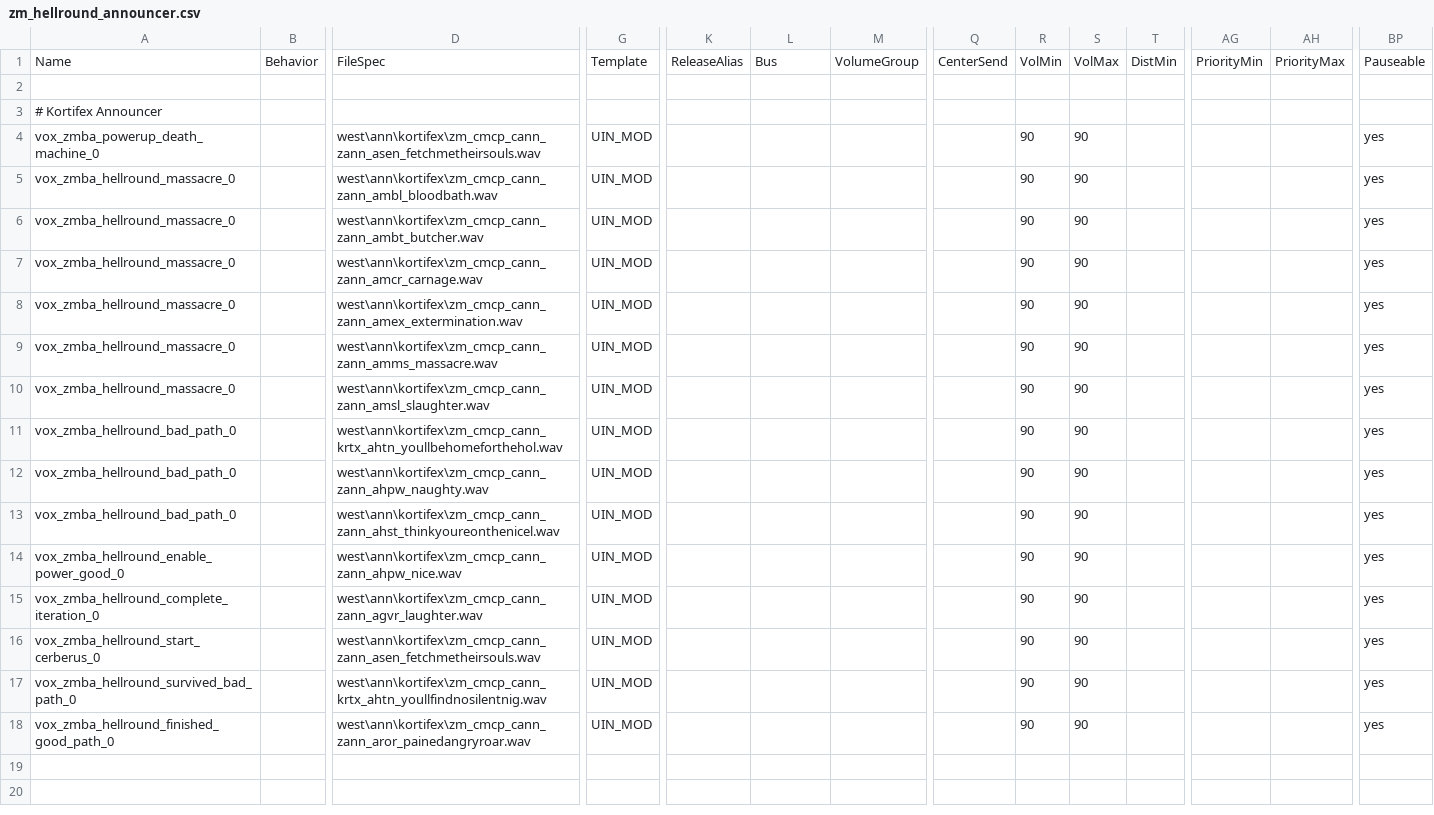
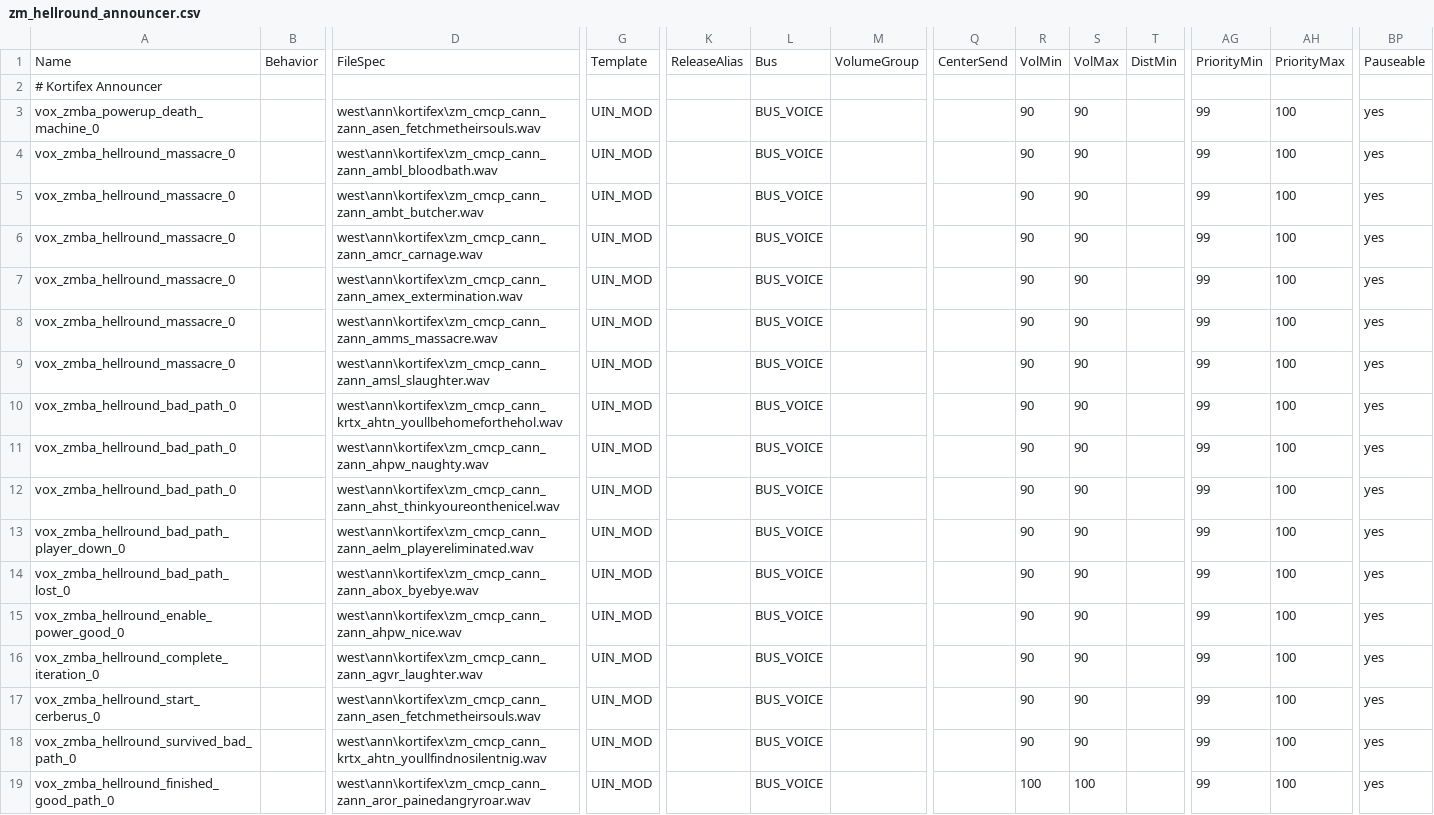
Before and after one commit to t7-reapy/t7_workspace, a CSV file: share/raw/sound/aliases/zm_hellround_announcer.csv, drawn as a sheet; only a part is shown, gaps mark what is left out; removed rows and columns are numbered as before the commit, all else as after; rows hold the shown columns only; the diff names each change by its address in the sheet, - before the commit and + after, or states it on an @@ line.

```diff
--- a/share/raw/sound/aliases/zm_hellround_announcer.csv
+++ b/share/raw/sound/aliases/zm_hellround_announcer.csv
-row 2: (empty)
-L3:L12: (empty)
+L3:L12: BUS_VOICE
-AG3:AG12: (empty)
+AG3:AG12: 99
-AH3:AH12: (empty)
+AH3:AH12: 100
+row 13: vox_zmba_hellround_bad_path_player_down_0 |  | west\ann\kortifex\zm_cmcp_cann_zann_aelm_playereliminated.wav | UIN_MOD |  | BUS_VOICE |  |  | 90 | 90 |  | 99 | 100 | yes
+row 14: vox_zmba_hellround_bad_path_lost_0 |  | west\ann\kortifex\zm_cmcp_cann_zann_abox_byebye.wav | UIN_MOD |  | BUS_VOICE |  |  | 90 | 90 |  | 99 | 100 | yes
-L15:L19: (empty)
+L15:L19: BUS_VOICE
-AG15:AG19: (empty)
+AG15:AG19: 99
-AH15:AH19: (empty)
+AH15:AH19: 100
-R19: 90
+R19: 100
-S19: 90
+S19: 100
```
Also changed, not shown: share/raw/sound/aliases/user_aliases.csv, share/raw/sound/aliases/west/vg_kortifex_ann.csv, 10 other files.
